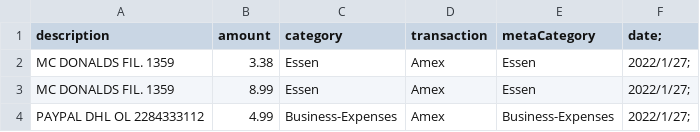
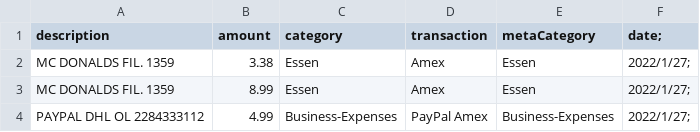
Before and after one commit to jkoch1220/moneyGame, a CSV file: src/data.csv, drawn as a sheet.

Commit message:
Add parser for transaction and add other graphics

```diff
--- a/src/data.csv
+++ b/src/data.csv
@@ -3,2 +3,2 @@ MC DONALDS FIL. 1359,3.38,Essen,Amex,Essen,2022/1/27;
 MC DONALDS FIL. 1359,8.99,Essen,Amex,Essen,2022/1/27;
-PAYPAL DHL OL 2284333112,4.99,Business-Expenses,Amex,Business-Expenses,2022/1/27;
+PAYPAL DHL OL 2284333112,4.99,Business-Expenses,PayPal Amex,Business-Expenses,2022/1/27;
```
Also changed, not shown: 7 other files.
